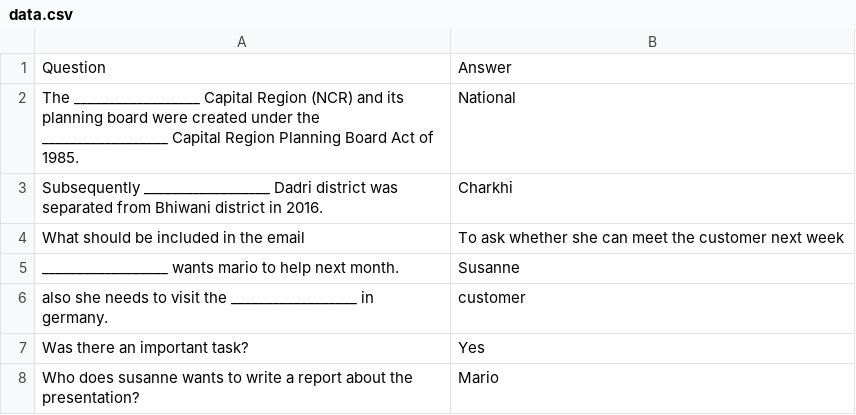
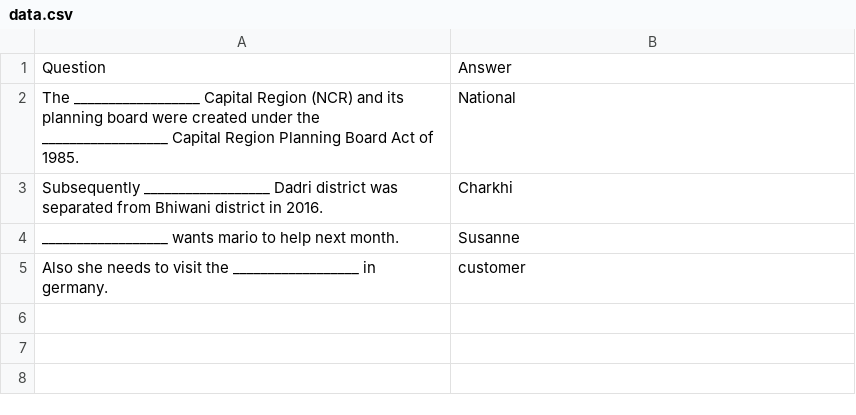
Before and after one commit to roshannizar/GlibListeningAPI, a CSV file: data.csv, drawn as a sheet.

Commit message:
dataset updated

```diff
--- a/data.csv
+++ b/data.csv
@@ -3,6 +3,3 @@ The __________________ Capital Region (NCR) and its planning board were created
 Subsequently __________________ Dadri district was separated from Bhiwani district in 2016.,Charkhi
-What should be included in the email,To ask whether she can meet the customer next week
 __________________ wants mario to help next month.,Susanne
-also she needs to visit the __________________ in germany.,customer
-Was there an important task?,Yes
-Who does susanne wants to write a report about the presentation?,Mario
+Also she needs to visit the __________________ in germany.,customer
```
